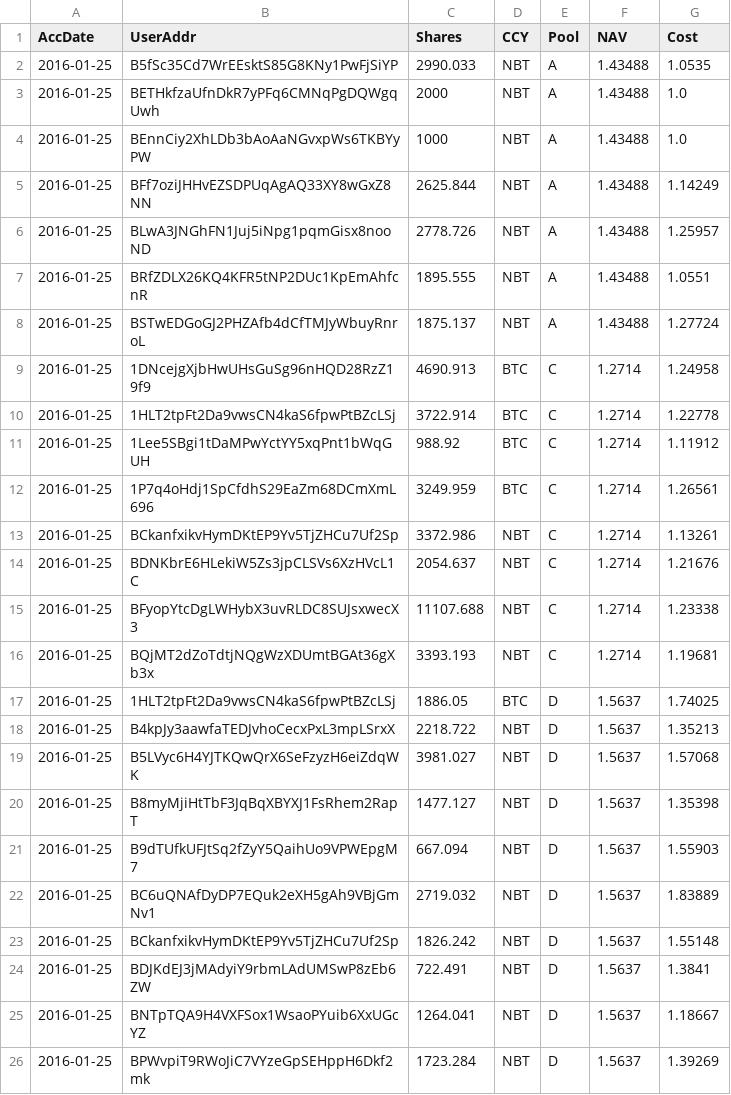
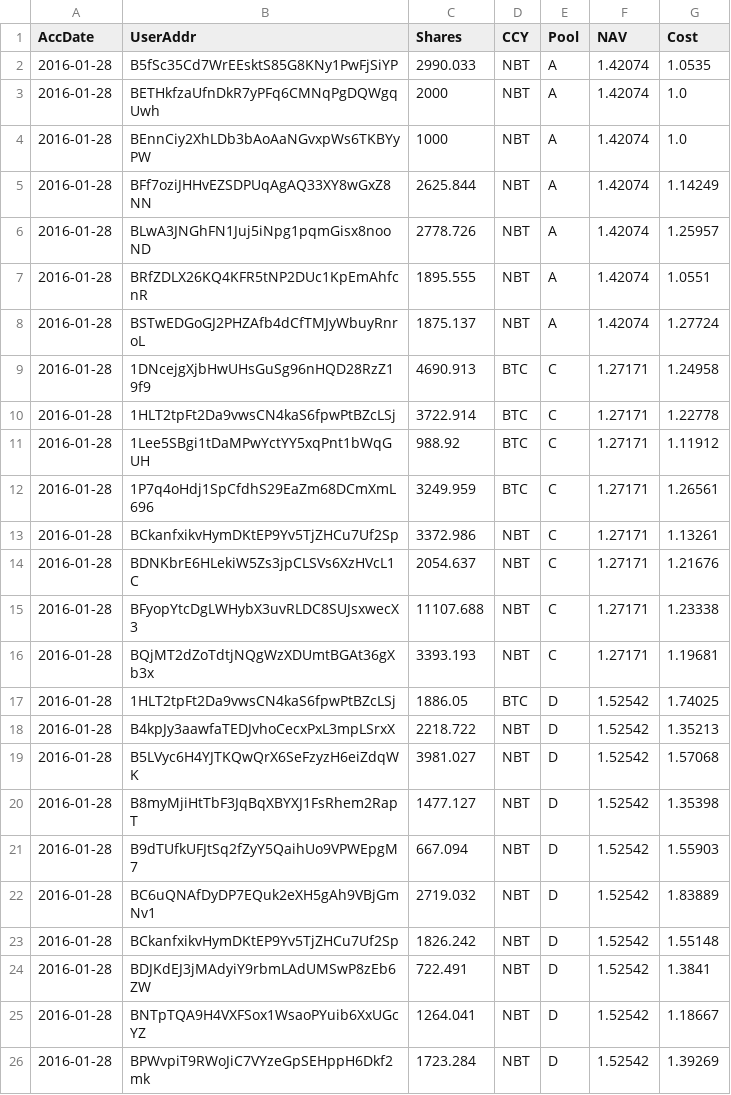
Before and after one commit to henrynu/NuLagoon, a CSV file: Reports/UserPosition.csv, drawn as a sheet.

```diff
--- a/Reports/UserPosition.csv
+++ b/Reports/UserPosition.csv
@@ -1,26 +1,26 @@
 AccDate,UserAddr,Shares,CCY,Pool,NAV,Cost
-2016-01-25,B5fSc35Cd7WrEEsktS85G8KNy1PwFjSiYP,2990.033,NBT,A,1.43488,1.0535
-2016-01-25,BETHkfzaUfnDkR7yPFq6CMNqPgDQWgqUwh,2000,NBT,A,1.43488,1.0
-2016-01-25,BEnnCiy2XhLDb3bAoAaNGvxpWs6TKBYyPW,1000,NBT,A,1.43488,1.0
-2016-01-25,BFf7oziJHHvEZSDPUqAgAQ33XY8wGxZ8NN,2625.844,NBT,A,1.43488,1.14249
-2016-01-25,BLwA3JNGhFN1Juj5iNpg1pqmGisx8nooND,2778.726,NBT,A,1.43488,1.25957
-2016-01-25,BRfZDLX26KQ4KFR5tNP2DUc1KpEmAhfcnR,1895.555,NBT,A,1.43488,1.0551
-2016-01-25,BSTwEDGoGJ2PHZAfb4dCfTMJyWbuyRnroL,1875.137,NBT,A,1.43488,1.27724
-2016-01-25,1DNcejgXjbHwUHsGuSg96nHQD28RzZ19f9,4690.913,BTC,C,1.2714,1.24958
-2016-01-25,1HLT2tpFt2Da9vwsCN4kaS6fpwPtBZcLSj,3722.914,BTC,C,1.2714,1.22778
-2016-01-25,1Lee5SBgi1tDaMPwYctYY5xqPnt1bWqGUH,988.92,BTC,C,1.2714,1.11912
-2016-01-25,1P7q4oHdj1SpCfdhS29EaZm68DCmXmL696,3249.959,BTC,C,1.2714,1.26561
-2016-01-25,BCkanfxikvHymDKtEP9Yv5TjZHCu7Uf2Sp,3372.986,NBT,C,1.2714,1.13261
-2016-01-25,BDNKbrE6HLekiW5Zs3jpCLSVs6XzHVcL1C,2054.637,NBT,C,1.2714,1.21676
-2016-01-25,BFyopYtcDgLWHybX3uvRLDC8SUJsxwecX3,11107.688,NBT,C,1.2714,1.23338
-2016-01-25,BQjMT2dZoTdtjNQgWzXDUmtBGAt36gXb3x,3393.193,NBT,C,1.2714,1.19681
-2016-01-25,1HLT2tpFt2Da9vwsCN4kaS6fpwPtBZcLSj,1886.05,BTC,D,1.5637,1.74025
-2016-01-25,B4kpJy3aawfaTEDJvhoCecxPxL3mpLSrxX,2218.722,NBT,D,1.5637,1.35213
-2016-01-25,B5LVyc6H4YJTKQwQrX6SeFzyzH6eiZdqWK,3981.027,NBT,D,1.5637,1.57068
-2016-01-25,B8myMjiHtTbF3JqBqXBYXJ1FsRhem2RapT,1477.127,NBT,D,1.5637,1.35398
-2016-01-25,B9dTUfkUFJtSq2fZyY5QaihUo9VPWEpgM7,667.094,NBT,D,1.5637,1.55903
-2016-01-25,BC6uQNAfDyDP7EQuk2eXH5gAh9VBjGmNv1,2719.032,NBT,D,1.5637,1.83889
-2016-01-25,BCkanfxikvHymDKtEP9Yv5TjZHCu7Uf2Sp,1826.242,NBT,D,1.5637,1.55148
-2016-01-25,BDJKdEJ3jMAdyiY9rbmLAdUMSwP8zEb6ZW,722.491,NBT,D,1.5637,1.3841
-2016-01-25,BNTpTQA9H4VXFSox1WsaoPYuib6XxUGcYZ,1264.041,NBT,D,1.5637,1.18667
-2016-01-25,BPWvpiT9RWoJiC7VYzeGpSEHppH6Dkf2mk,1723.284,NBT,D,1.5637,1.39269
+2016-01-28,B5fSc35Cd7WrEEsktS85G8KNy1PwFjSiYP,2990.033,NBT,A,1.42074,1.0535
+2016-01-28,BETHkfzaUfnDkR7yPFq6CMNqPgDQWgqUwh,2000,NBT,A,1.42074,1.0
+2016-01-28,BEnnCiy2XhLDb3bAoAaNGvxpWs6TKBYyPW,1000,NBT,A,1.42074,1.0
+2016-01-28,BFf7oziJHHvEZSDPUqAgAQ33XY8wGxZ8NN,2625.844,NBT,A,1.42074,1.14249
+2016-01-28,BLwA3JNGhFN1Juj5iNpg1pqmGisx8nooND,2778.726,NBT,A,1.42074,1.25957
+2016-01-28,BRfZDLX26KQ4KFR5tNP2DUc1KpEmAhfcnR,1895.555,NBT,A,1.42074,1.0551
+2016-01-28,BSTwEDGoGJ2PHZAfb4dCfTMJyWbuyRnroL,1875.137,NBT,A,1.42074,1.27724
+2016-01-28,1DNcejgXjbHwUHsGuSg96nHQD28RzZ19f9,4690.913,BTC,C,1.27171,1.24958
+2016-01-28,1HLT2tpFt2Da9vwsCN4kaS6fpwPtBZcLSj,3722.914,BTC,C,1.27171,1.22778
+2016-01-28,1Lee5SBgi1tDaMPwYctYY5xqPnt1bWqGUH,988.92,BTC,C,1.27171,1.11912
+2016-01-28,1P7q4oHdj1SpCfdhS29EaZm68DCmXmL696,3249.959,BTC,C,1.27171,1.26561
+2016-01-28,BCkanfxikvHymDKtEP9Yv5TjZHCu7Uf2Sp,3372.986,NBT,C,1.27171,1.13261
+2016-01-28,BDNKbrE6HLekiW5Zs3jpCLSVs6XzHVcL1C,2054.637,NBT,C,1.27171,1.21676
+2016-01-28,BFyopYtcDgLWHybX3uvRLDC8SUJsxwecX3,11107.688,NBT,C,1.27171,1.23338
+2016-01-28,BQjMT2dZoTdtjNQgWzXDUmtBGAt36gXb3x,3393.193,NBT,C,1.27171,1.19681
+2016-01-28,1HLT2tpFt2Da9vwsCN4kaS6fpwPtBZcLSj,1886.05,BTC,D,1.52542,1.74025
+2016-01-28,B4kpJy3aawfaTEDJvhoCecxPxL3mpLSrxX,2218.722,NBT,D,1.52542,1.35213
+2016-01-28,B5LVyc6H4YJTKQwQrX6SeFzyzH6eiZdqWK,3981.027,NBT,D,1.52542,1.57068
+2016-01-28,B8myMjiHtTbF3JqBqXBYXJ1FsRhem2RapT,1477.127,NBT,D,1.52542,1.35398
+2016-01-28,B9dTUfkUFJtSq2fZyY5QaihUo9VPWEpgM7,667.094,NBT,D,1.52542,1.55903
+2016-01-28,BC6uQNAfDyDP7EQuk2eXH5gAh9VBjGmNv1,2719.032,NBT,D,1.52542,1.83889
+2016-01-28,BCkanfxikvHymDKtEP9Yv5TjZHCu7Uf2Sp,1826.242,NBT,D,1.52542,1.55148
+2016-01-28,BDJKdEJ3jMAdyiY9rbmLAdUMSwP8zEb6ZW,722.491,NBT,D,1.52542,1.3841
+2016-01-28,BNTpTQA9H4VXFSox1WsaoPYuib6XxUGcYZ,1264.041,NBT,D,1.52542,1.18667
+2016-01-28,BPWvpiT9RWoJiC7VYzeGpSEHppH6Dkf2mk,1723.284,NBT,D,1.52542,1.39269
```
Also changed, not shown: Reports/NetAssetValue.csv, 5 other files.
